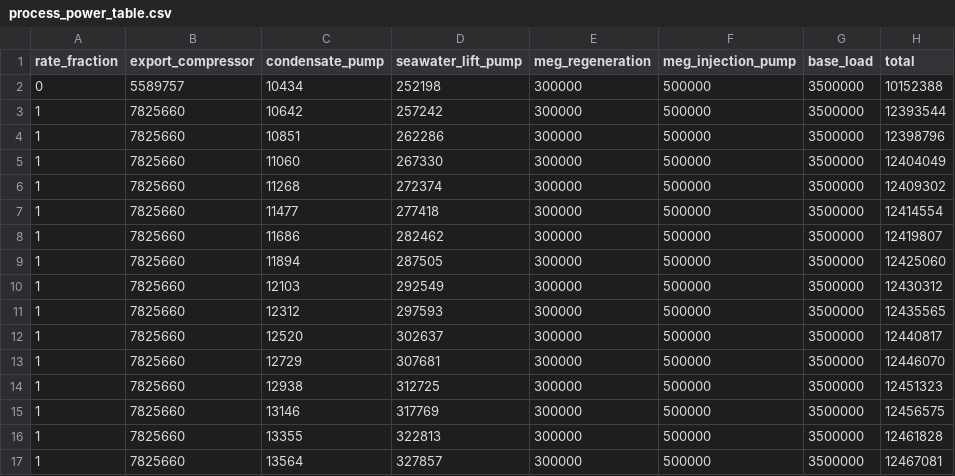
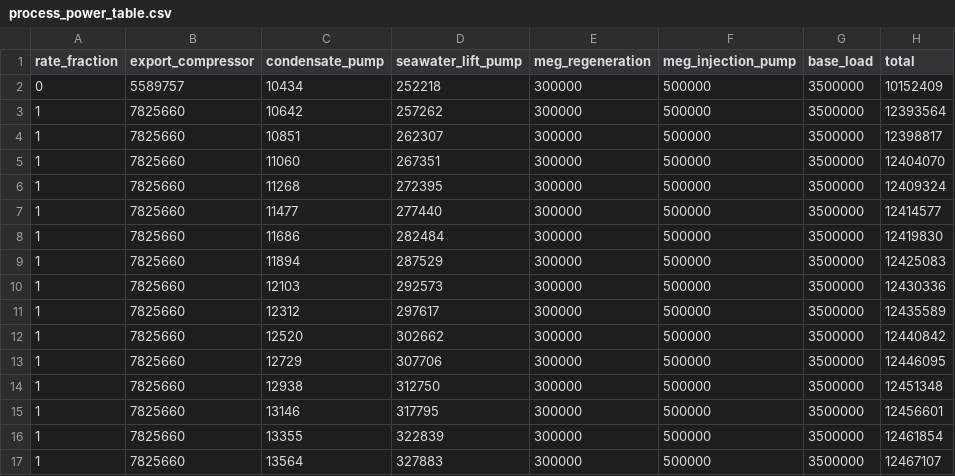
Before and after one commit to chilalaabubakar/fallresearch, a CSV file: results/tanzania/process_power_table.csv, drawn as a sheet; only a part is shown; the diff covers the shown part only.

Commit message:
Tanzania design point with ERA5 air and sea temperatures

```diff
--- a/results/tanzania/process_power_table.csv
+++ b/results/tanzania/process_power_table.csv
@@ -1,17 +1,17 @@
 rate_fraction,export_compressor,condensate_pump,seawater_lift_pump,meg_regeneration,meg_injection_pump,base_load,total
-0,5589757,10434,252198,300000,500000,3500000,10152388
-1,7825660,10642,257242,300000,500000,3500000,12393544
-1,7825660,10851,262286,300000,500000,3500000,12398796
-1,7825660,11060,267330,300000,500000,3500000,12404049
-1,7825660,11268,272374,300000,500000,3500000,12409302
-1,7825660,11477,277418,300000,500000,3500000,12414554
-1,7825660,11686,282462,300000,500000,3500000,12419807
-1,7825660,11894,287505,300000,500000,3500000,12425060
-1,7825660,12103,292549,300000,500000,3500000,12430312
-1,7825660,12312,297593,300000,500000,3500000,12435565
-1,7825660,12520,302637,300000,500000,3500000,12440817
-1,7825660,12729,307681,300000,500000,3500000,12446070
-1,7825660,12938,312725,300000,500000,3500000,12451323
-1,7825660,13146,317769,300000,500000,3500000,12456575
-1,7825660,13355,322813,300000,500000,3500000,12461828
-1,7825660,13564,327857,300000,500000,3500000,12467081
+0,5589757,10434,252218,300000,500000,3500000,10152409
+1,7825660,10642,257262,300000,500000,3500000,12393564
+1,7825660,10851,262307,300000,500000,3500000,12398817
+1,7825660,11060,267351,300000,500000,3500000,12404070
+1,7825660,11268,272395,300000,500000,3500000,12409324
+1,7825660,11477,277440,300000,500000,3500000,12414577
+1,7825660,11686,282484,300000,500000,3500000,12419830
+1,7825660,11894,287529,300000,500000,3500000,12425083
+1,7825660,12103,292573,300000,500000,3500000,12430336
+1,7825660,12312,297617,300000,500000,3500000,12435589
+1,7825660,12520,302662,300000,500000,3500000,12440842
+1,7825660,12729,307706,300000,500000,3500000,12446095
+1,7825660,12938,312750,300000,500000,3500000,12451348
+1,7825660,13146,317795,300000,500000,3500000,12456601
+1,7825660,13355,322839,300000,500000,3500000,12461854
+1,7825660,13564,327883,300000,500000,3500000,12467107
```
Also changed, not shown: 90 edited cells elsewhere in this file, 3 other files.
